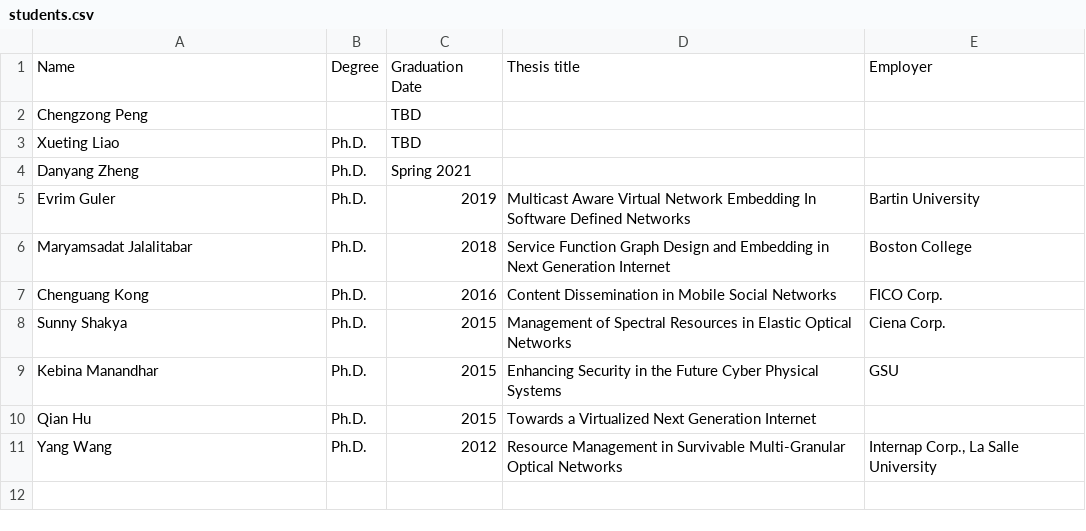
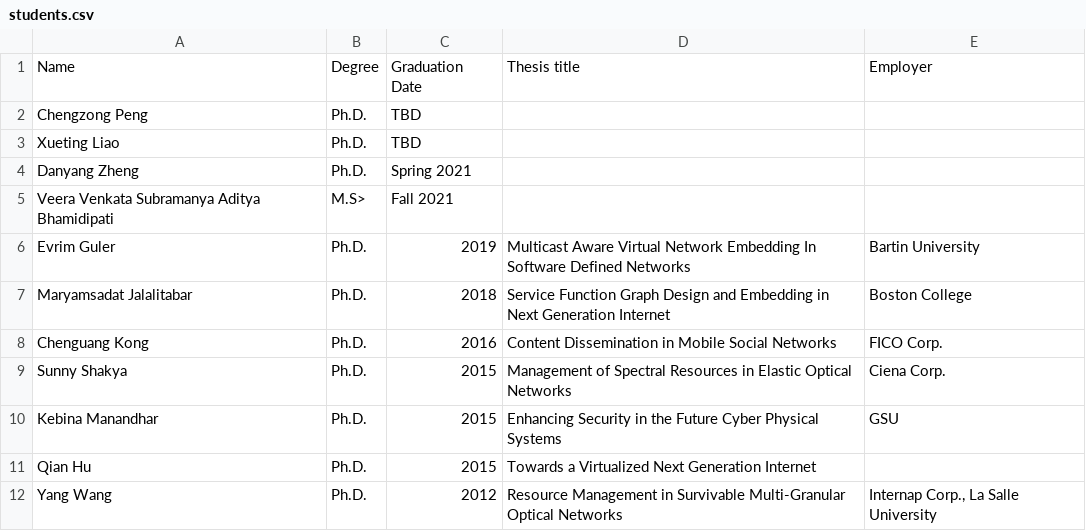
Before and after one commit to xiaojuncao/xiaojuncao, a CSV file: _data/students.csv, drawn as a sheet.

Commit message:
students updated

```diff
--- a/_data/students.csv
+++ b/_data/students.csv
@@ -1,5 +1,6 @@
 Name, Degree, Graduation Date, Thesis title, Employer
-Chengzong Peng,,TBD,,
+Chengzong Peng,Ph.D.,TBD,,
 Xueting Liao ,  Ph.D.,TBD,,
 Danyang Zheng,  Ph.D., Spring 2021,,
+Veera Venkata Subramanya Aditya Bhamidipati,M.S>,Fall 2021,,
 Evrim Guler,  Ph.D.,2019,Multicast Aware Virtual Network Embedding In Software Defined Networks,Bartin University
```
Also changed, not shown: 1 other file.
